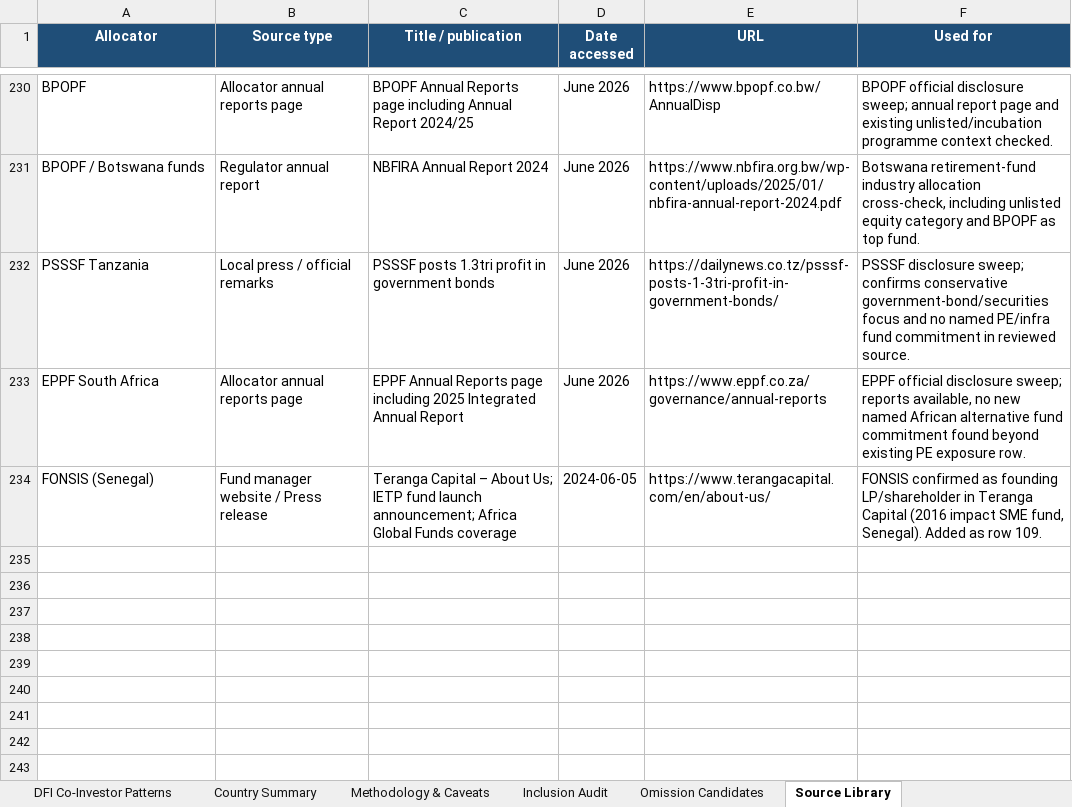
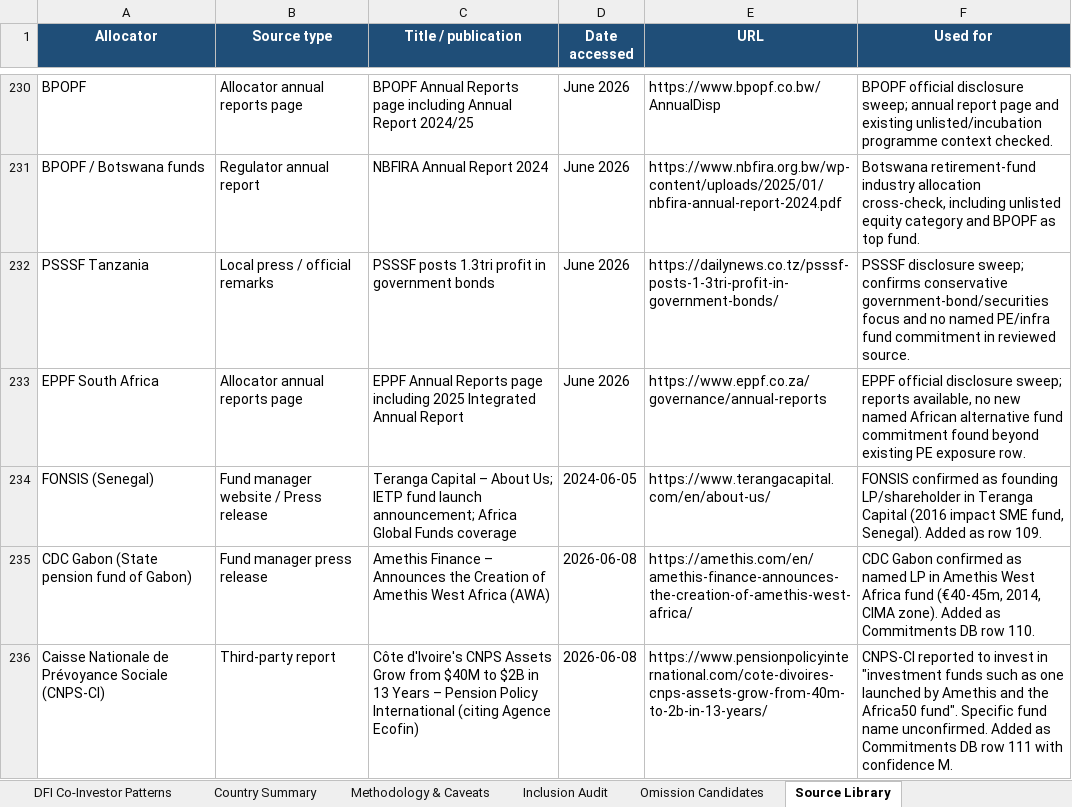
Before and after one commit to mattguttentag/domestic-capital-mapping, an Excel workbook: african_pf and swf_dataset_5.13.26.xlsx, sheet Source Library, drawn as a sheet; only a part is shown, gaps mark what is left out; values as stored, in another font and other column widths than the file's, no borders; the diff names each change by its address in the sheet, - before the commit and + after, or states it on an @@ line.

```diff
--- a/african_pf and swf_dataset_5.13.26.xlsx (sheet Source Library)
+++ b/african_pf and swf_dataset_5.13.26.xlsx (sheet Source Library)
+row 235: CDC Gabon (State pension fund of Gabon) | Fund manager press release | Amethis Finance – Announces the Creation of Amethis West Africa (AWA) | 2026-06-08 | https://amethis.com/en/amethis-finance-announces-the-creation-of-amethis-west-africa/ | CDC Gabon confirmed as named LP in Amethis West Africa fund (€40-45m, 2014, CIMA zone). Added as Commitments DB row 110.
+row 236: Caisse Nationale de Prévoyance Sociale (CNPS-CI) | Third-party report | Côte d'Ivoire's CNPS Assets Grow from $40M to $2B in 13 Years – Pension Policy International (citing Agence Ecofin) | 2026-06-08 | https://www.pensionpolicyinternational.com/cote-divoires-cnps-assets-grow-from-40m-to-2b-in-13-years/ | CNPS-CI reported to invest in "investment funds such as one launched by Amethis and the Africa50 fund". Specific fund name unconfirmed. Added as Commitments DB row 111 with confidence M.
```
Also changed, not shown: sheet Commitments Database, sheet Funds & LP Co-Investors, 4 other files.
